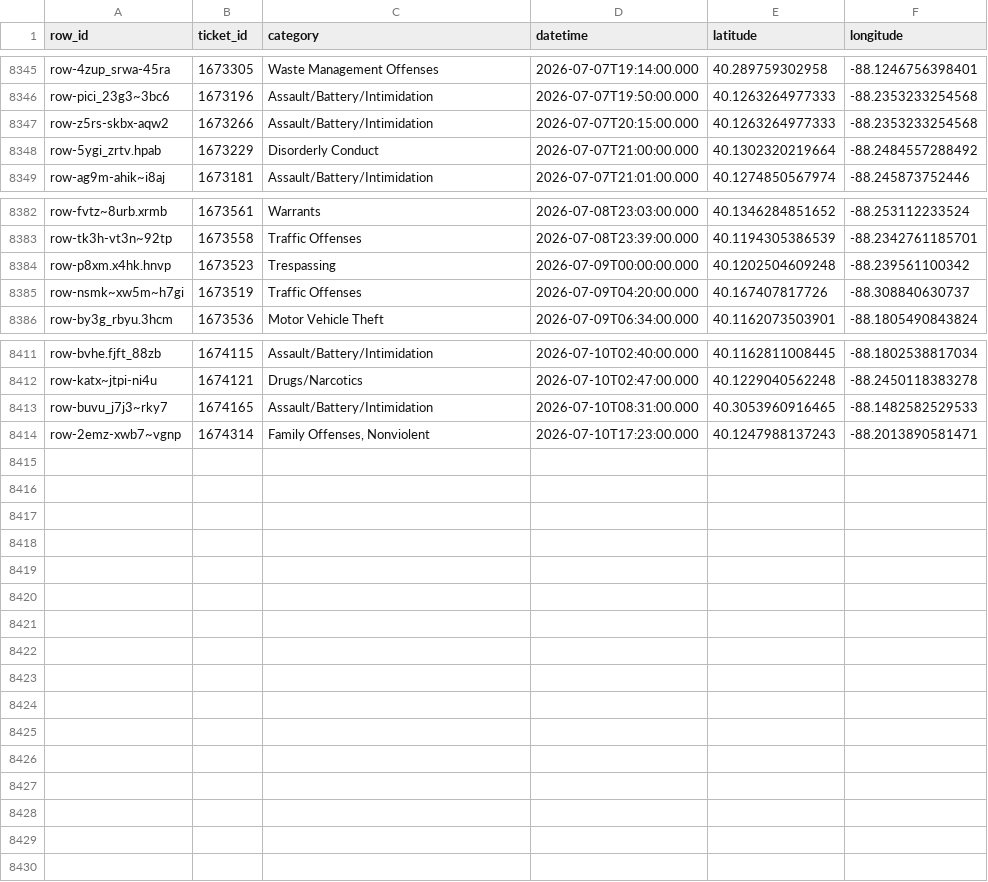
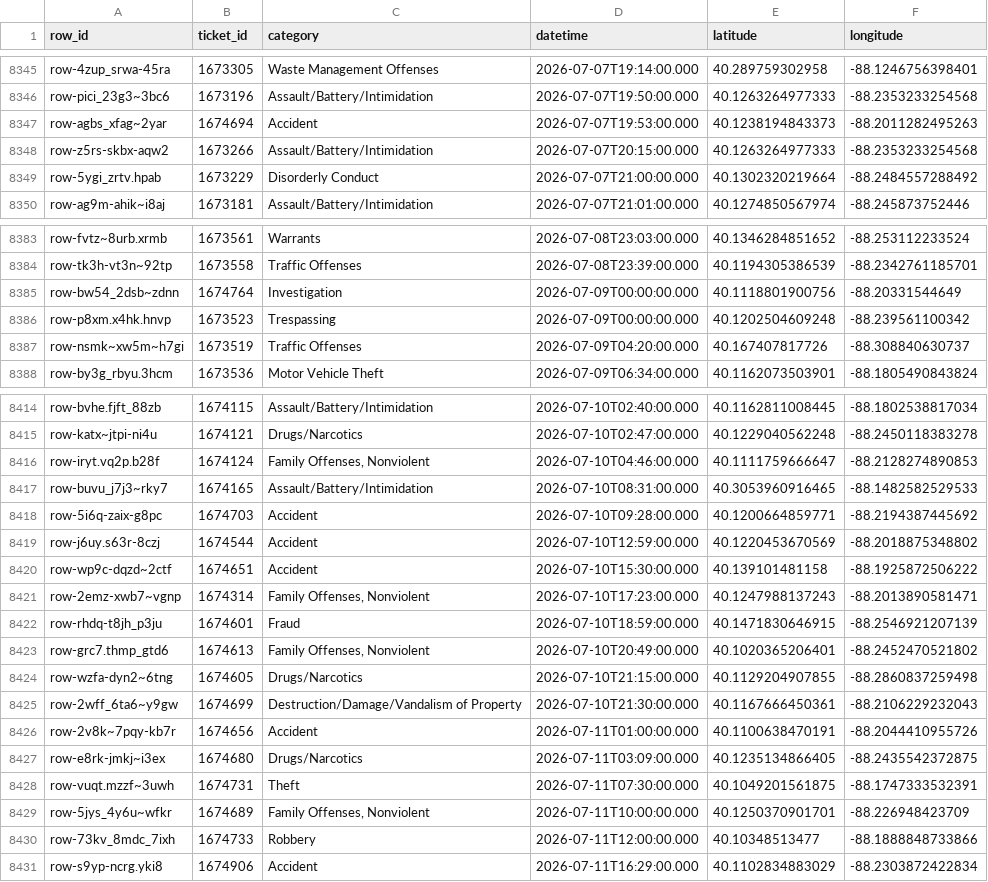
Before and after one commit to YunfanKang/champaign-crime-map, a CSV file: champaign_crime_2026.csv, drawn as a sheet; only a part is shown, gaps mark what is left out; the diff covers the shown part only.

```diff
--- a/champaign_crime_2026.csv
+++ b/champaign_crime_2026.csv
@@ -8346,2 +8346,3 @@ row-4zup_srwa-45ra,1673305,Waste Management Offenses,2026-07-07T19:14:00.000,40.
 row-pici_23g3~3bc6,1673196,Assault/Battery/Intimidation,2026-07-07T19:50:00.000,40.1263264977333,-88.2353233254568
+row-agbs_xfag~2yar,1674694,Accident,2026-07-07T19:53:00.000,40.1238194843373,-88.2011282495263
 row-z5rs-skbx-aqw2,1673266,Assault/Battery/Intimidation,2026-07-07T20:15:00.000,40.1263264977333,-88.2353233254568
@@ -8383,2 +8384,3 @@ row-fvtz~8urb.xrmb,1673561,Warrants,2026-07-08T23:03:00.000,40.1346284851652,-88
 row-tk3h-vt3n~92tp,1673558,Traffic Offenses,2026-07-08T23:39:00.000,40.1194305386539,-88.2342761185701
+row-bw54_2dsb~zdnn,1674764,Investigation,2026-07-09T00:00:00.000,40.1118801900756,-88.20331544649
 row-p8xm.x4hk.hnvp,1673523,Trespassing,2026-07-09T00:00:00.000,40.1202504609248,-88.239561100342
@@ -8412,3 +8415,17 @@ row-bvhe.fjft_88zb,1674115,Assault/Battery/Intimidation,2026-07-10T02:40:00.000,
 row-katx~jtpi-ni4u,1674121,Drugs/Narcotics,2026-07-10T02:47:00.000,40.1229040562248,-88.2450118383278
+row-iryt.vq2p.b28f,1674124,"Family Offenses, Nonviolent",2026-07-10T04:46:00.000,40.1111759666647,-88.2128274890853
 row-buvu_j7j3~rky7,1674165,Assault/Battery/Intimidation,2026-07-10T08:31:00.000,40.3053960916465,-88.1482582529533
+row-5i6q-zaix-g8pc,1674703,Accident,2026-07-10T09:28:00.000,40.1200664859771,-88.2194387445692
+row-j6uy.s63r-8czj,1674544,Accident,2026-07-10T12:59:00.000,40.1220453670569,-88.2018875348802
+row-wp9c-dqzd~2ctf,1674651,Accident,2026-07-10T15:30:00.000,40.139101481158,-88.1925872506222
 row-2emz-xwb7~vgnp,1674314,"Family Offenses, Nonviolent",2026-07-10T17:23:00.000,40.1247988137243,-88.2013890581471
+row-rhdq-t8jh_p3ju,1674601,Fraud,2026-07-10T18:59:00.000,40.1471830646915,-88.2546921207139
+row-grc7.thmp_gtd6,1674613,"Family Offenses, Nonviolent",2026-07-10T20:49:00.000,40.1020365206401,-88.2452470521802
+row-wzfa-dyn2~6tng,1674605,Drugs/Narcotics,2026-07-10T21:15:00.000,40.1129204907855,-88.2860837259498
+row-2wff_6ta6~y9gw,1674699,Destruction/Damage/Vandalism of Property,2026-07-10T21:30:00.000,40.1167666450361,-88.2106229232043
+row-2v8k~7pqy-kb7r,1674656,Accident,2026-07-11T01:00:00.000,40.1100638470191,-88.2044410955726
+row-e8rk-jmkj~i3ex,1674680,Drugs/Narcotics,2026-07-11T03:09:00.000,40.1235134866405,-88.2435542372875
+row-vuqt.mzzf~3uwh,1674731,Theft,2026-07-11T07:30:00.000,40.1049201561875,-88.1747333532391
+row-5jys_4y6u~wfkr,1674689,"Family Offenses, Nonviolent",2026-07-11T10:00:00.000,40.1250370901701,-88.226948423709
+row-73kv_8mdc_7ixh,1674733,Robbery,2026-07-11T12:00:00.000,40.10348513477,-88.1888848733866
+row-s9yp-ncrg.yki8,1674906,Accident,2026-07-11T16:29:00.000,40.1102834883029,-88.2303872422834
```
Also changed, not shown: 1 added row and 2 edited cells elsewhere in this file, 3 other files.
